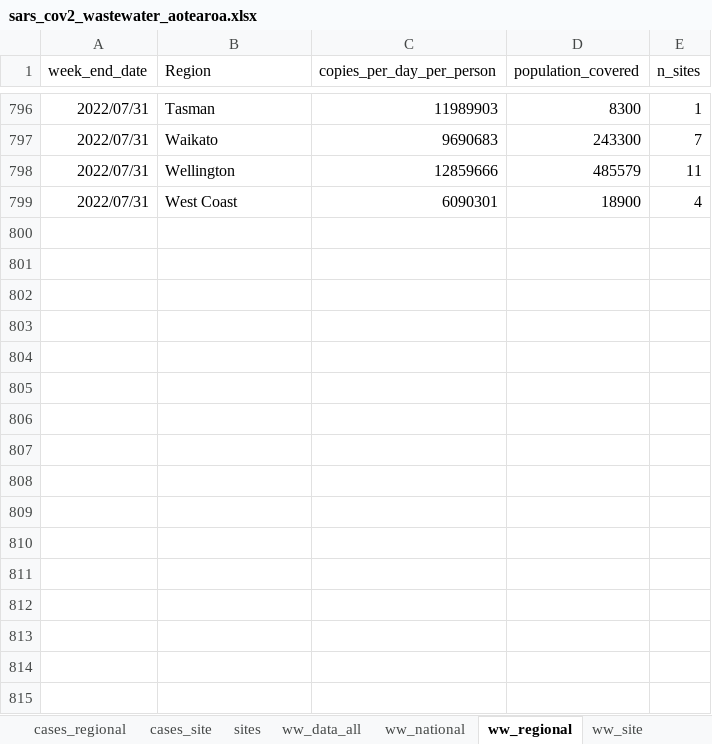
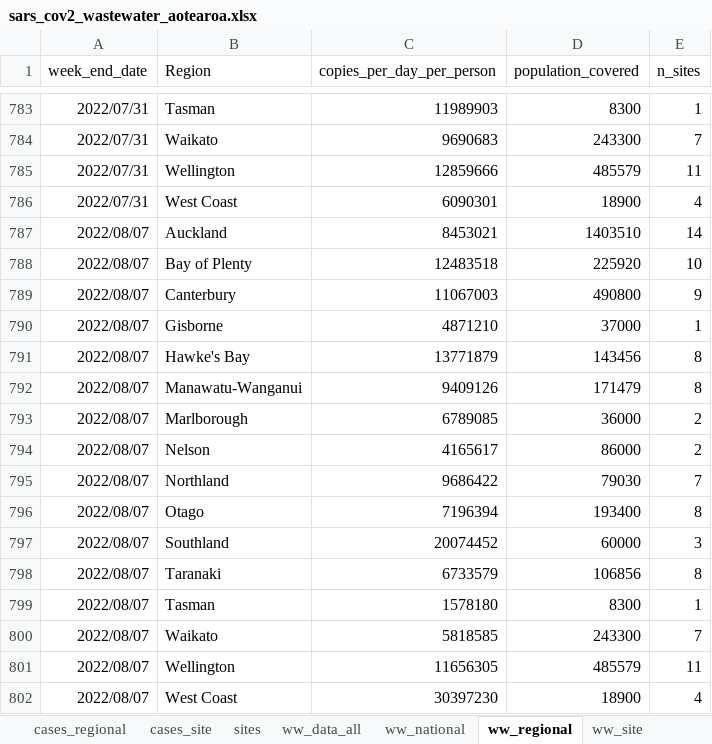
Before and after one commit to ESR-NZ/covid_in_wastewater, an Excel workbook: data/sars_cov2_wastewater_aotearoa.xlsx, sheet ww_regional, drawn as a sheet; only a part is shown, gaps mark what is left out; values as stored, in another font and other column widths than the file's, no borders; table styles not drawn; the diff covers the shown part only; the diff names each change by its address in the sheet, - before the commit and + after, or states it on an @@ line.

```diff
--- a/data/sars_cov2_wastewater_aotearoa.xlsx (sheet ww_regional)
+++ b/data/sars_cov2_wastewater_aotearoa.xlsx (sheet ww_regional)
+row 787: 2022/08/07 | Auckland | 8453021 | 1403510 | 14
+row 788: 2022/08/07 | Bay of Plenty | 12483518 | 225920 | 10
+row 789: 2022/08/07 | Canterbury | 11067003 | 490800 | 9
+row 790: 2022/08/07 | Gisborne | 4871210 | 37000 | 1
+row 791: 2022/08/07 | Hawke's Bay | 13771879 | 143456 | 8
+row 792: 2022/08/07 | Manawatu-Wanganui | 9409126 | 171479 | 8
+row 793: 2022/08/07 | Marlborough | 6789085 | 36000 | 2
+row 794: 2022/08/07 | Nelson | 4165617 | 86000 | 2
+row 795: 2022/08/07 | Northland | 9686422 | 79030 | 7
+row 796: 2022/08/07 | Otago | 7196394 | 193400 | 8
+row 797: 2022/08/07 | Southland | 20074452 | 60000 | 3
+row 798: 2022/08/07 | Taranaki | 6733579 | 106856 | 8
+row 799: 2022/08/07 | Tasman | 1578180 | 8300 | 1
+row 800: 2022/08/07 | Waikato | 5818585 | 243300 | 7
+row 801: 2022/08/07 | Wellington | 11656305 | 485579 | 11
+row 802: 2022/08/07 | West Coast | 30397230 | 18900 | 4
```
Also changed, not shown: 13 removed rows elsewhere in this sheet, sheet cases_site, sheet cases_regional, sheet ww_data_all, sheet ww_site, sheet cases_national, sheet ww_national, 8 other files.
